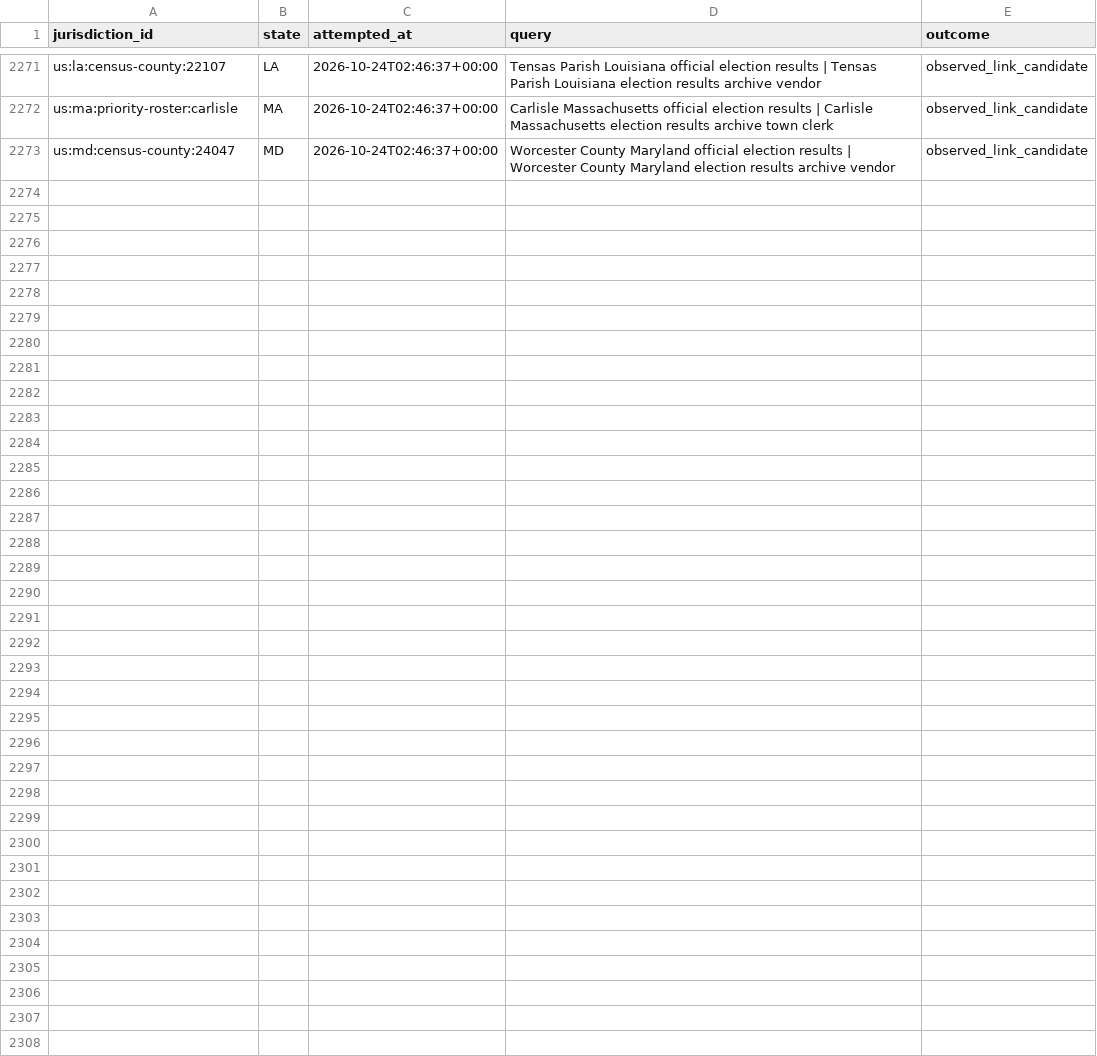
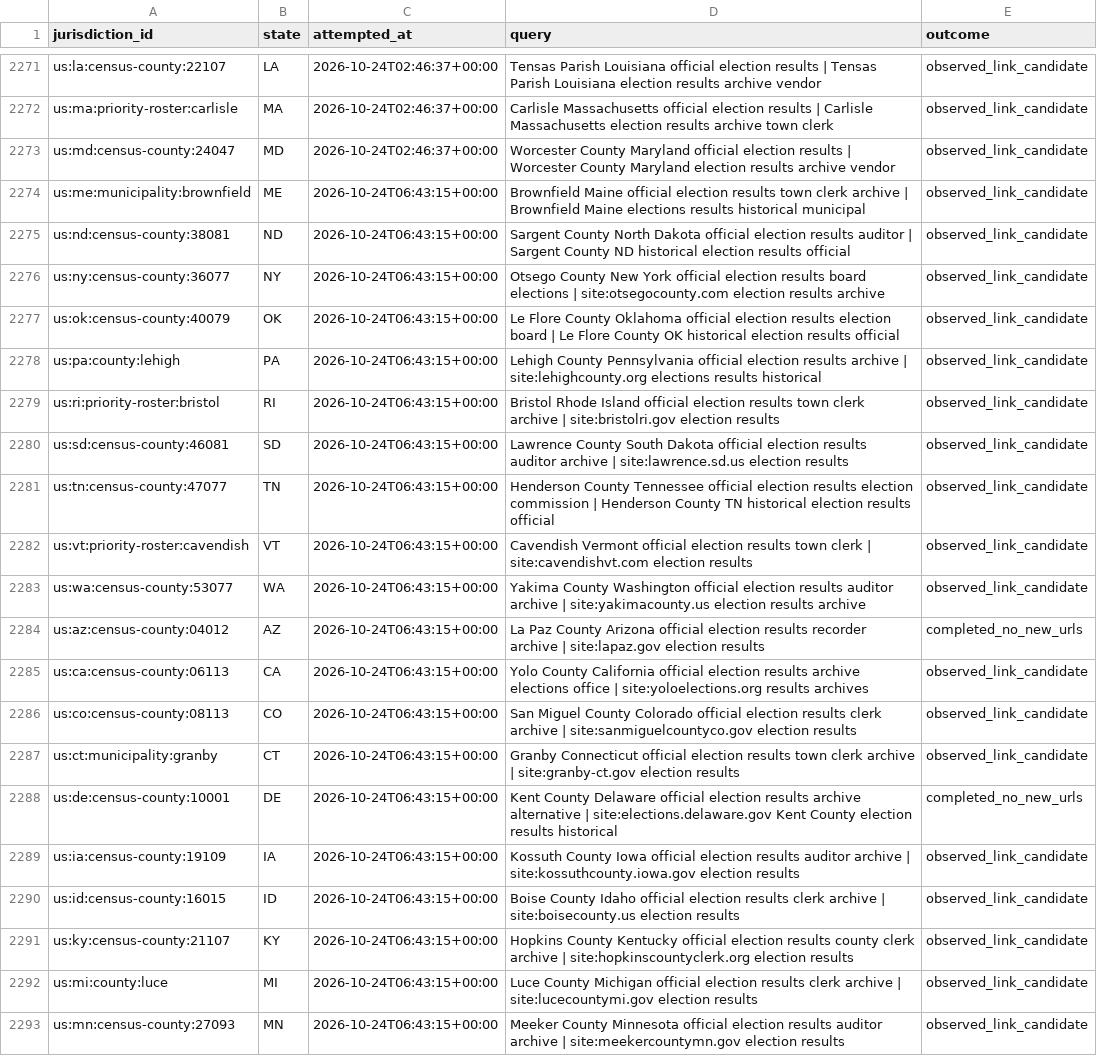
Before and after one commit to pasek-projects-um/ElectionDataGrabber, a CSV file: audit/local-site-discovery-attempts.csv, drawn as a sheet; only a part is shown, gaps mark what is left out; the diff names each change by its address in the sheet, - before the commit and + after, or states it on an @@ line.

Commit message:
data: add local election discovery round

```diff
--- a/audit/local-site-discovery-attempts.csv
+++ b/audit/local-site-discovery-attempts.csv
+row 2274: us:me:municipality:brownfield | ME | 2026-10-24T06:43:15+00:00 | Brownfield Maine official election results town clerk archive | Brownfield Maine elections results historical municipal | observed_link_candidate
+row 2275: us:nd:census-county:38081 | ND | 2026-10-24T06:43:15+00:00 | Sargent County North Dakota official election results auditor | Sargent County ND historical election results official | observed_link_candidate
+row 2276: us:ny:census-county:36077 | NY | 2026-10-24T06:43:15+00:00 | Otsego County New York official election results board elections | site:otsegocounty.com election results archive | observed_link_candidate
+row 2277: us:ok:census-county:40079 | OK | 2026-10-24T06:43:15+00:00 | Le Flore County Oklahoma official election results election board | Le Flore County OK historical election results official | observed_link_candidate
+row 2278: us:pa:county:lehigh | PA | 2026-10-24T06:43:15+00:00 | Lehigh County Pennsylvania official election results archive | site:lehighcounty.org elections results historical | observed_link_candidate
+row 2279: us:ri:priority-roster:bristol | RI | 2026-10-24T06:43:15+00:00 | Bristol Rhode Island official election results town clerk archive | site:bristolri.gov election results | observed_link_candidate
+row 2280: us:sd:census-county:46081 | SD | 2026-10-24T06:43:15+00:00 | Lawrence County South Dakota official election results auditor archive | site:lawrence.sd.us election results | observed_link_candidate
+row 2281: us:tn:census-county:47077 | TN | 2026-10-24T06:43:15+00:00 | Henderson County Tennessee official election results election commission | Henderson County TN historical election results official | observed_link_candidate
+row 2282: us:vt:priority-roster:cavendish | VT | 2026-10-24T06:43:15+00:00 | Cavendish Vermont official election results town clerk | site:cavendishvt.com election results | observed_link_candidate
+row 2283: us:wa:census-county:53077 | WA | 2026-10-24T06:43:15+00:00 | Yakima County Washington official election results auditor archive | site:yakimacounty.us election results archive | observed_link_candidate
+row 2284: us:az:census-county:04012 | AZ | 2026-10-24T06:43:15+00:00 | La Paz County Arizona official election results recorder archive | site:lapaz.gov election results | completed_no_new_urls
+row 2285: us:ca:census-county:06113 | CA | 2026-10-24T06:43:15+00:00 | Yolo County California official election results archive elections office | site:yoloelections.org results archives | observed_link_candidate
+row 2286: us:co:census-county:08113 | CO | 2026-10-24T06:43:15+00:00 | San Miguel County Colorado official election results clerk archive | site:sanmiguelcountyco.gov election results | observed_link_candidate
+row 2287: us:ct:municipality:granby | CT | 2026-10-24T06:43:15+00:00 | Granby Connecticut official election results town clerk archive | site:granby-ct.gov election results | observed_link_candidate
+row 2288: us:de:census-county:10001 | DE | 2026-10-24T06:43:15+00:00 | Kent County Delaware official election results archive alternative | site:elections.delaware.gov Kent County election results historical | completed_no_new_urls
+row 2289: us:ia:census-county:19109 | IA | 2026-10-24T06:43:15+00:00 | Kossuth County Iowa official election results auditor archive | site:kossuthcounty.iowa.gov election results | observed_link_candidate
+row 2290: us:id:census-county:16015 | ID | 2026-10-24T06:43:15+00:00 | Boise County Idaho official election results clerk archive | site:boisecounty.us election results | observed_link_candidate
+row 2291: us:ky:census-county:21107 | KY | 2026-10-24T06:43:15+00:00 | Hopkins County Kentucky official election results county clerk archive | site:hopkinscountyclerk.org election results | observed_link_candidate
+row 2292: us:mi:county:luce | MI | 2026-10-24T06:43:15+00:00 | Luce County Michigan official election results clerk archive | site:lucecountymi.gov election results | observed_link_candidate
+row 2293: us:mn:census-county:27093 | MN | 2026-10-24T06:43:15+00:00 | Meeker County Minnesota official election results auditor archive | site:meekercountymn.gov election results | observed_link_candidate
```
Also changed, not shown: 1 other file.
